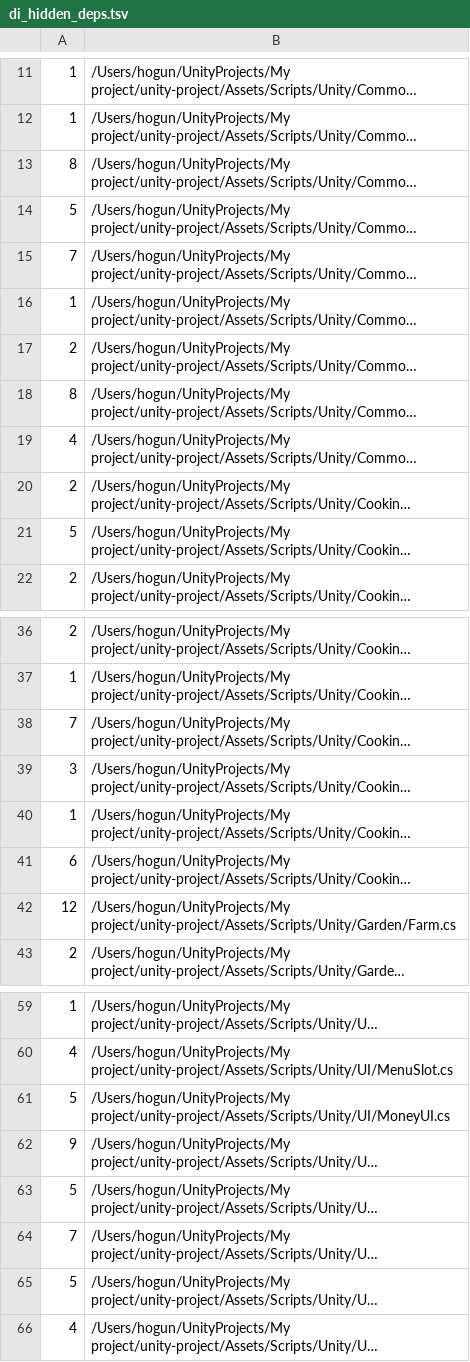
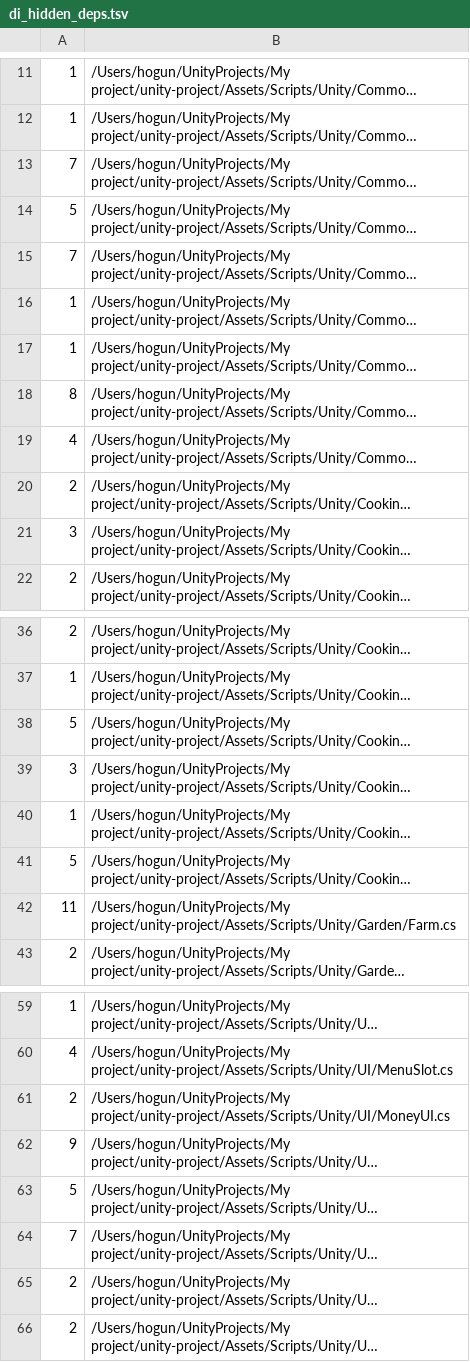
Before and after one commit to teamSSD/unity-project, a TSV file: tmp/refactor-2026-05/data/di_hidden_deps.tsv, drawn as a sheet; only a part is shown, gaps mark what is left out; long unchanged cells end in …; the diff covers the shown part only; the diff names each change by its address in the sheet, - before the commit and + after, or states it on an @@ line.

```diff
--- a/tmp/refactor-2026-05/data/di_hidden_deps.tsv
+++ b/tmp/refactor-2026-05/data/di_hidden_deps.tsv
-A13: 8
+A13: 7
-A17: 2
+A17: 1
-A21: 5
+A21: 3
-A38: 7
+A38: 5
-A41: 6
+A41: 5
-A42: 12
+A42: 11
-A61: 5
+A61: 2
-A65: 5
+A65: 2
-A66: 4
+A66: 2
```
Also changed, not shown: 1 edited cell elsewhere in this file, 17 other files.
